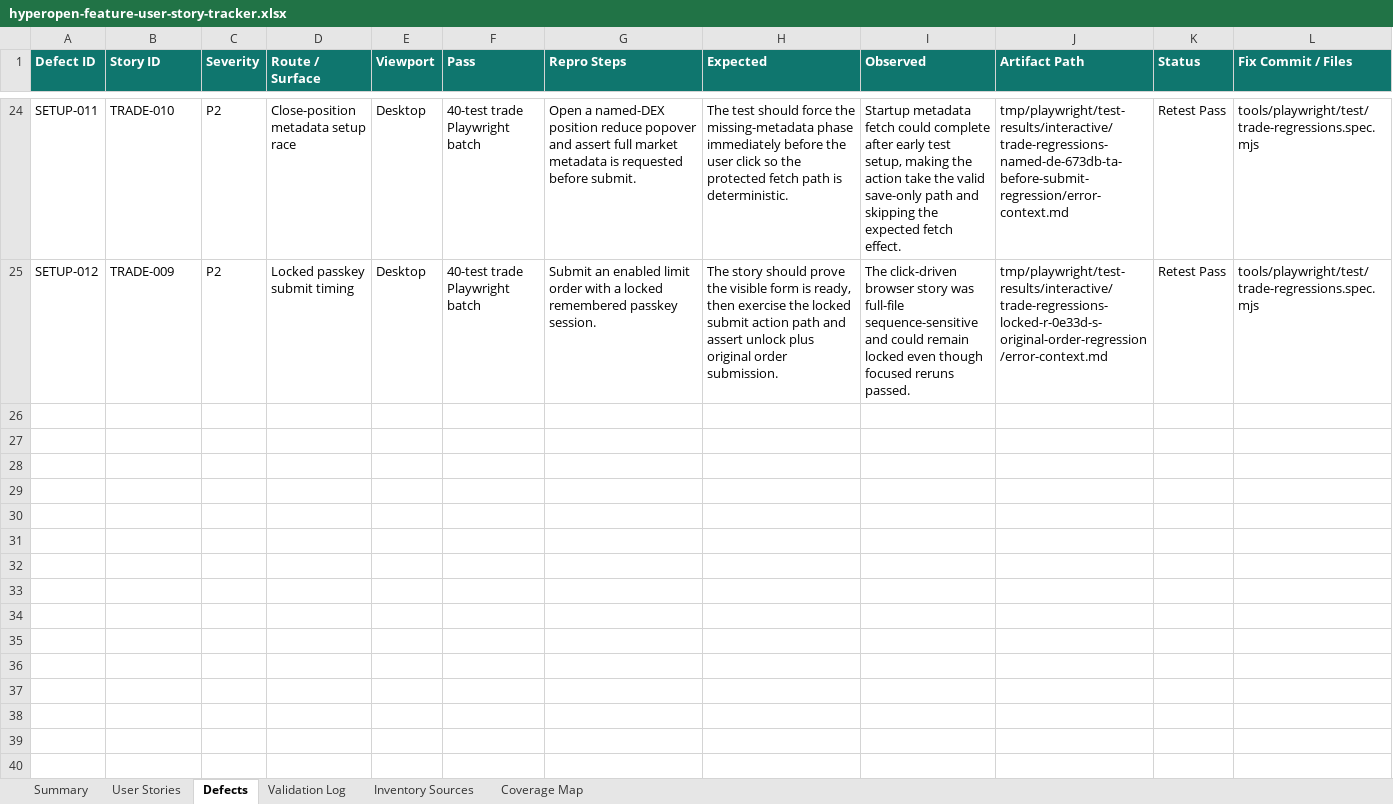
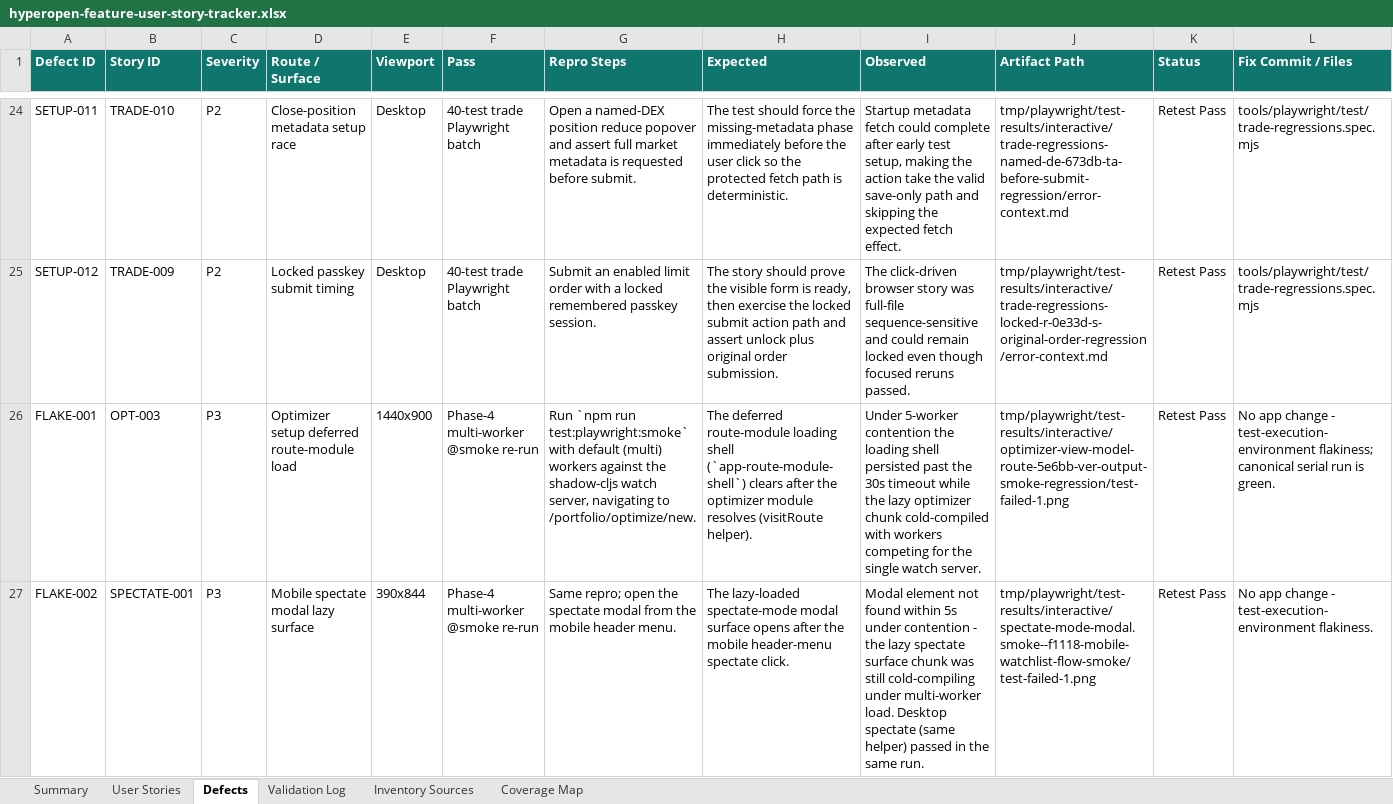
Before and after one commit to haocn-ops/hyperopen, an Excel workbook: docs/qa/hyperopen-feature-user-story-tracker.xlsx, sheet Defects, drawn as a sheet; only a part is shown, gaps mark what is left out; values as stored, in another font and other column widths than the file's, no borders; table styles not drawn; rows hold the shown columns only; the diff covers the shown part only; the diff names each change by its address in the sheet, - before the commit and + after, or states it on an @@ line.

Commit message:
test: harden funding-comparison and optimizer regression tests
- feature-user-story-remaining: stub the live predictedFundings /info request so the seeded funding rows stay authoritative regardless of live network (the live fetch was overwriting the 2-row seed with ~212 live coins).
- portfolio-regressions: commit 098b9586 had flipped the constrain-frontier assertion to .not.toBe(standalone), which is false for lock-free fixtures because the optimizer aliases :constrained -> :unconstrained when there are no held-position locks (display_frontier.cljs). Revert to a deterministic bidirectional toggle round-trip with an accurate comment.
- frontier_chart_model_test: add unit coverage of the boolean -> [:frontiers key] view selection, which was previously untested.
- Finalize the feature user-story tracker (populate the User Story column for all 80 rows; document smoke/regression flake findings) and the ExecPlan.

Gates 33/33 (5504 tests, 29878 assertions); adversarially reviewed.

```diff
--- a/docs/qa/hyperopen-feature-user-story-tracker.xlsx (sheet Defects)
+++ b/docs/qa/hyperopen-feature-user-story-tracker.xlsx (sheet Defects)
+row 26: FLAKE-001 | OPT-003 | P3 | Optimizer setup deferred route-module load | 1440x900 | Phase-4 multi-worker @smoke re-run | Run `npm run test:playwright:smoke` with default (multi) workers against the shadow-cljs watch server, navigating to /portfolio/optimize/new. | The deferred route-module loading shell (`app-route-module-shell`) clears after the optimizer module resolves (visitRoute helper). | Under 5-worker contention the loading shell persisted past the 30s timeout while the lazy optimizer chunk cold-compiled with workers competing for the single watch server. | tmp/playwright/test-results/interactive/optimizer-view-model-route-5e6bb-ver-output-smoke-regression/test-failed-1.png | Retest Pass | No app change - test-execution-environment flakiness; canonical serial run is green.
+row 27: FLAKE-002 | SPECTATE-001 | P3 | Mobile spectate modal lazy surface | 390x844 | Phase-4 multi-worker @smoke re-run | Same repro; open the spectate modal from the mobile header menu. | The lazy-loaded spectate-mode modal surface opens after the mobile header-menu spectate click. | Modal element not found within 5s under contention - the lazy spectate surface chunk was still cold-compiling under multi-worker load. Desktop spectate (same helper) passed in the same run. | tmp/playwright/test-results/interactive/spectate-mode-modal.smoke--f1118-mobile-watchlist-flow-smoke/test-failed-1.png | Retest Pass | No app change - test-execution-environment flakiness.
```
Also changed, not shown: 1 added row elsewhere in this sheet, sheet User Stories, sheet Validation Log, sheet Summary, 4 other files.
